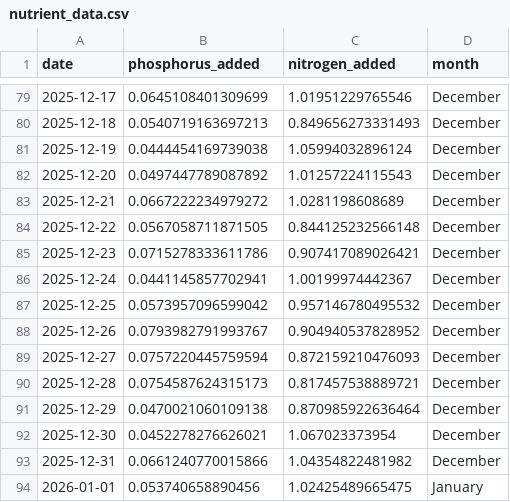
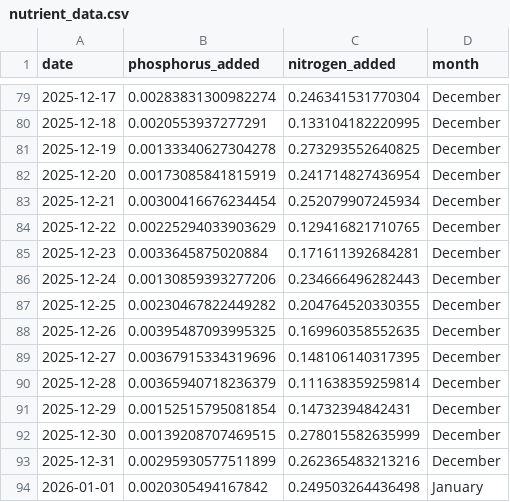
Before and after one commit to laurenchetley/assignment5, a CSV file: data/nutrient_data.csv, drawn as a sheet; only a part is shown, gaps mark what is left out; the diff covers the shown part only.

```diff
--- a/data/nutrient_data.csv
+++ b/data/nutrient_data.csv
@@ -79,16 +79,16 @@
-2025-12-17,0.0645108401309699,1.01951229765546,"December"
-2025-12-18,0.0540719163697213,0.849656273331493,"December"
-2025-12-19,0.0444454169739038,1.05994032896124,"December"
-2025-12-20,0.0497447789087892,1.01257224115543,"December"
-2025-12-21,0.0667222234979272,1.0281198608689,"December"
-2025-12-22,0.0567058711871505,0.844125232566148,"December"
-2025-12-23,0.0715278333611786,0.907417089026421,"December"
-2025-12-24,0.0441145857702941,1.00199974442367,"December"
-2025-12-25,0.0573957096599042,0.957146780495532,"December"
-2025-12-26,0.0793982791993767,0.904940537828952,"December"
-2025-12-27,0.0757220445759594,0.872159210476093,"December"
-2025-12-28,0.0754587624315173,0.817457538889721,"December"
-2025-12-29,0.0470021060109138,0.870985922636464,"December"
-2025-12-30,0.0452278276626021,1.067023373954,"December"
-2025-12-31,0.0661240770015866,1.04354822481982,"December"
-2026-01-01,0.053740658890456,1.02425489665475,"January"
+2025-12-17,0.00283831300982274,0.246341531770304,"December"
+2025-12-18,0.0020553937277291,0.133104182220995,"December"
+2025-12-19,0.00133340627304278,0.273293552640825,"December"
+2025-12-20,0.00173085841815919,0.241714827436954,"December"
+2025-12-21,0.00300416676234454,0.252079907245934,"December"
+2025-12-22,0.00225294033903629,0.129416821710765,"December"
+2025-12-23,0.0033645875020884,0.171611392684281,"December"
+2025-12-24,0.00130859393277206,0.234666496282443,"December"
+2025-12-25,0.00230467822449282,0.204764520330355,"December"
+2025-12-26,0.00395487093995325,0.169960358552635,"December"
+2025-12-27,0.00367915334319696,0.148106140317395,"December"
+2025-12-28,0.00365940718236379,0.111638359259814,"December"
+2025-12-29,0.00152515795081854,0.14732394842431,"December"
+2025-12-30,0.00139208707469515,0.278015582635999,"December"
+2025-12-31,0.00295930577511899,0.262365483213216,"December"
+2026-01-01,0.0020305494167842,0.249503264436498,"January"
```
Also changed, not shown: 154 edited cells elsewhere in this file, 2 other files.
